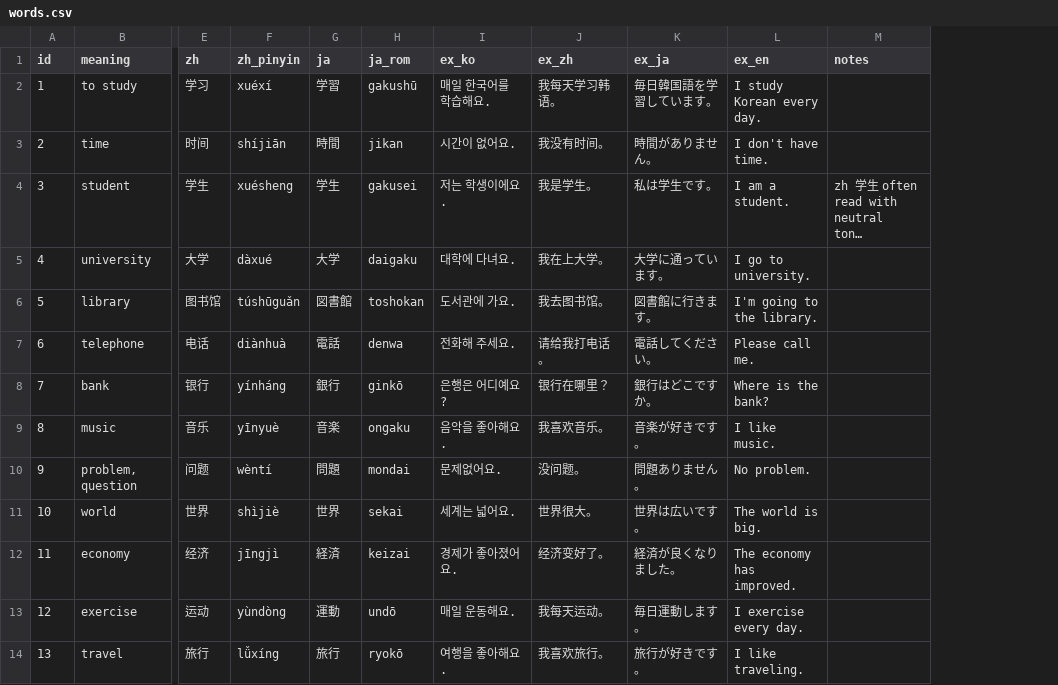
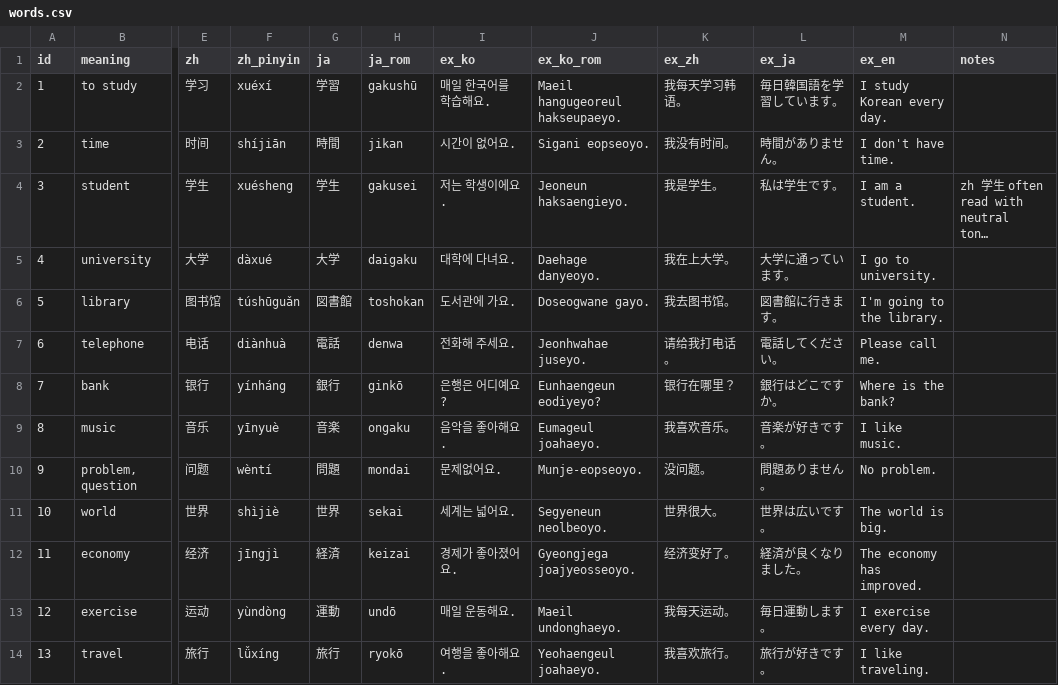
Before and after one commit to nwlqx/kr-cn-jp-feed, a CSV file: words.csv, drawn as a sheet; only a part is shown, gaps mark what is left out; long unchanged cells end in …; the diff names each change by its address in the sheet, - before the commit and + after, or states it on an @@ line.

```diff
--- a/words.csv
+++ b/words.csv
+column J (ex_ko_rom), rows 2-14: Maeil hangugeoreul hakseupaeyo. | Sigani eopseoyo. | Jeoneun haksaengieyo. | Daehage danyeoyo. | Doseogwane gayo. | Jeonhwahae juseyo. | Eunhaengeun eodiyeyo? | Eumageul joahaeyo. | Munje-eopseoyo. | Segyeneun neolbeoyo. | Gyeongjega joajyeosseoyo. | Maeil undonghaeyo. | Yeohaengeul joahaeyo.
```
Also changed, not shown: 5 other files.
